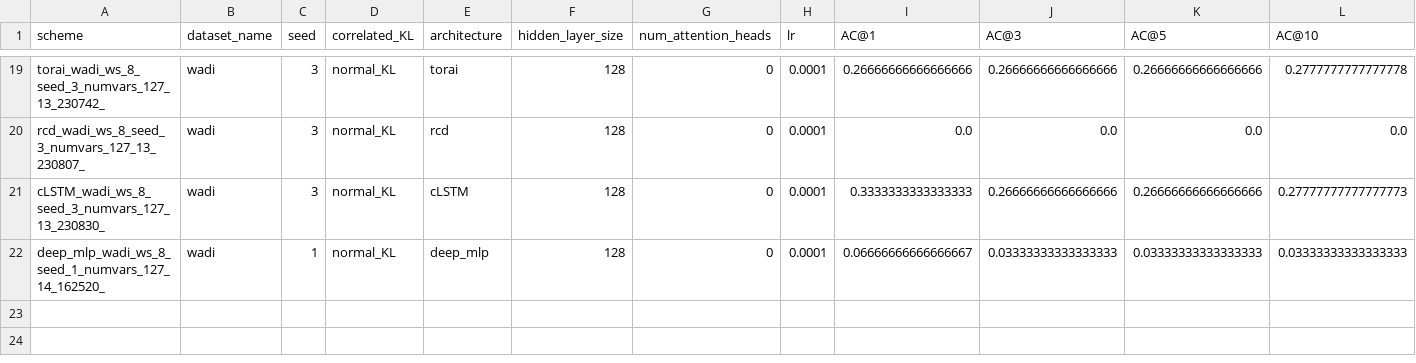
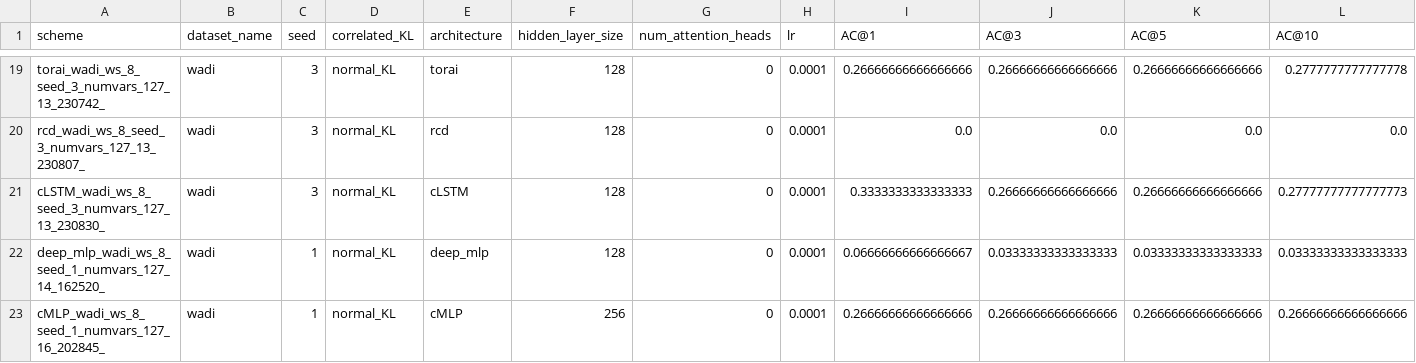
Before and after one commit to theamrzaki/RootCause-Analysis-Correlation-Attentive-Modeling, a CSV file: results_journal/RQ_1_WADI_RealNoDownsampling.csv, drawn as a sheet; only a part is shown, gaps mark what is left out; rows hold the shown columns only; the diff names each change by its address in the sheet, - before the commit and + after, or states it on an @@ line.

```diff
--- a/results_journal/RQ_1_WADI_RealNoDownsampling.csv
+++ b/results_journal/RQ_1_WADI_RealNoDownsampling.csv
+row 23: cMLP_wadi_ws_8_seed_1_numvars_127_16_202845_ | wadi | 1 | normal_KL | cMLP | 256 | 0 | 0.0001 | 0.26666666666666666 | 0.26666666666666666 | 0.26666666666666666 | 0.26666666666666666
```
Also changed, not shown: results_journal/RQ_1_BATADAL_NoDownsampling_batch512_window8.csv, results_journal/RQ_1_SWAT_NoDownsampling_batch512_window8.csv, 5 other files.
